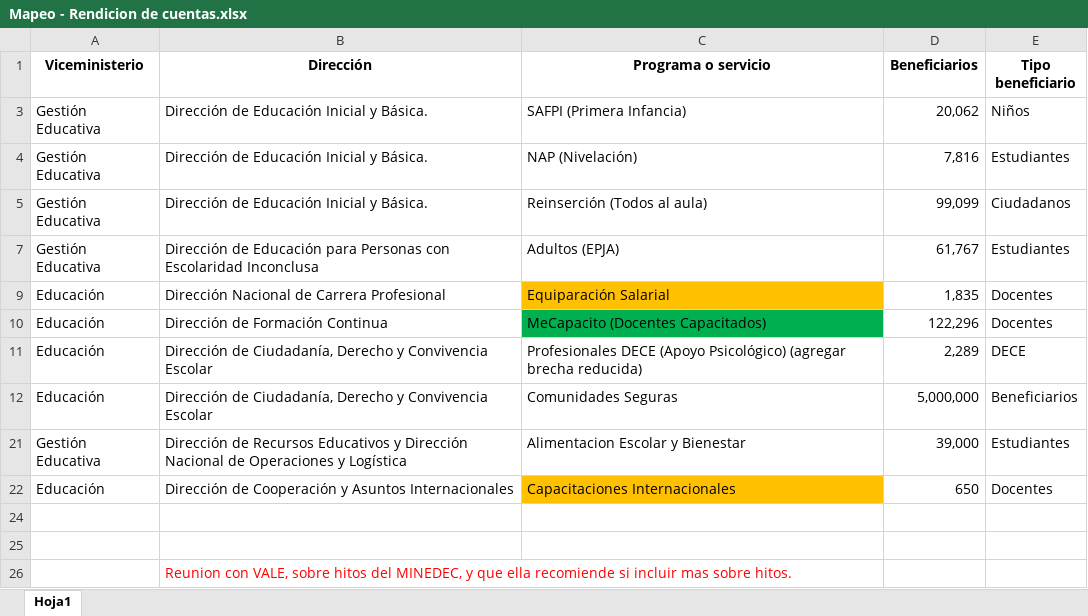
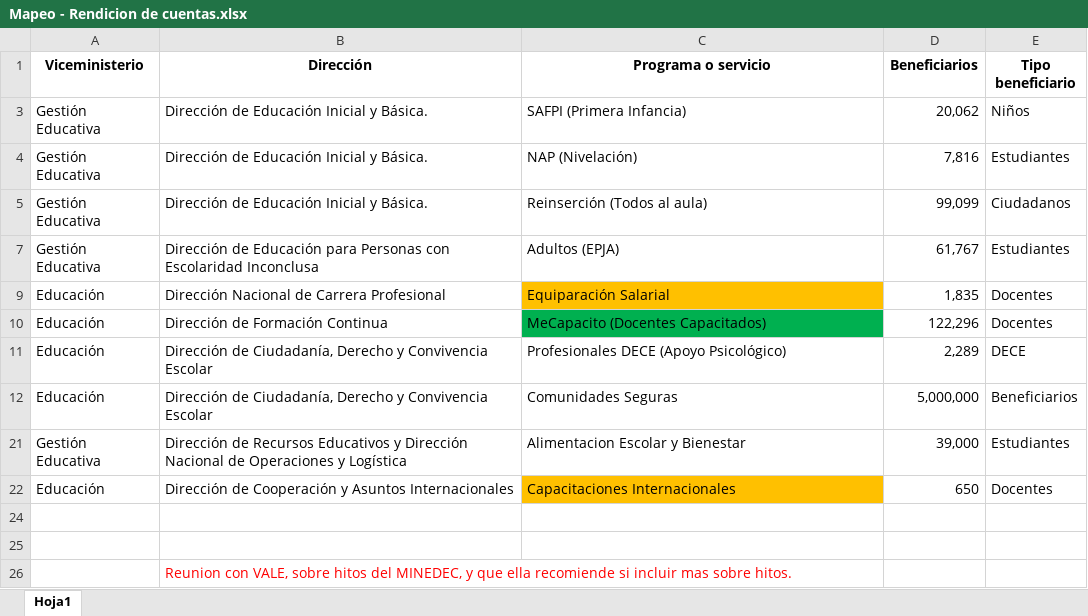
Before and after one commit to Ricardo171668/Dashboard_CGTGEv2, an Excel workbook: Mapeo - Rendicion de cuentas.xlsx, sheet Hoja1, drawn as a sheet; values as stored, in another font and other column widths than the file's, no borders; the diff names each change by its address in the sheet, - before the commit and + after, or states it on an @@ line.

Commit message:
Add files via upload

```diff
--- a/Mapeo - Rendicion de cuentas.xlsx (sheet Hoja1)
+++ b/Mapeo - Rendicion de cuentas.xlsx (sheet Hoja1)
-C11 (Programa o servicio): …(Apoyo Psicológico) (agregar brecha reducida)
+C11 (Programa o servicio): …(Apoyo Psicológico)
```
